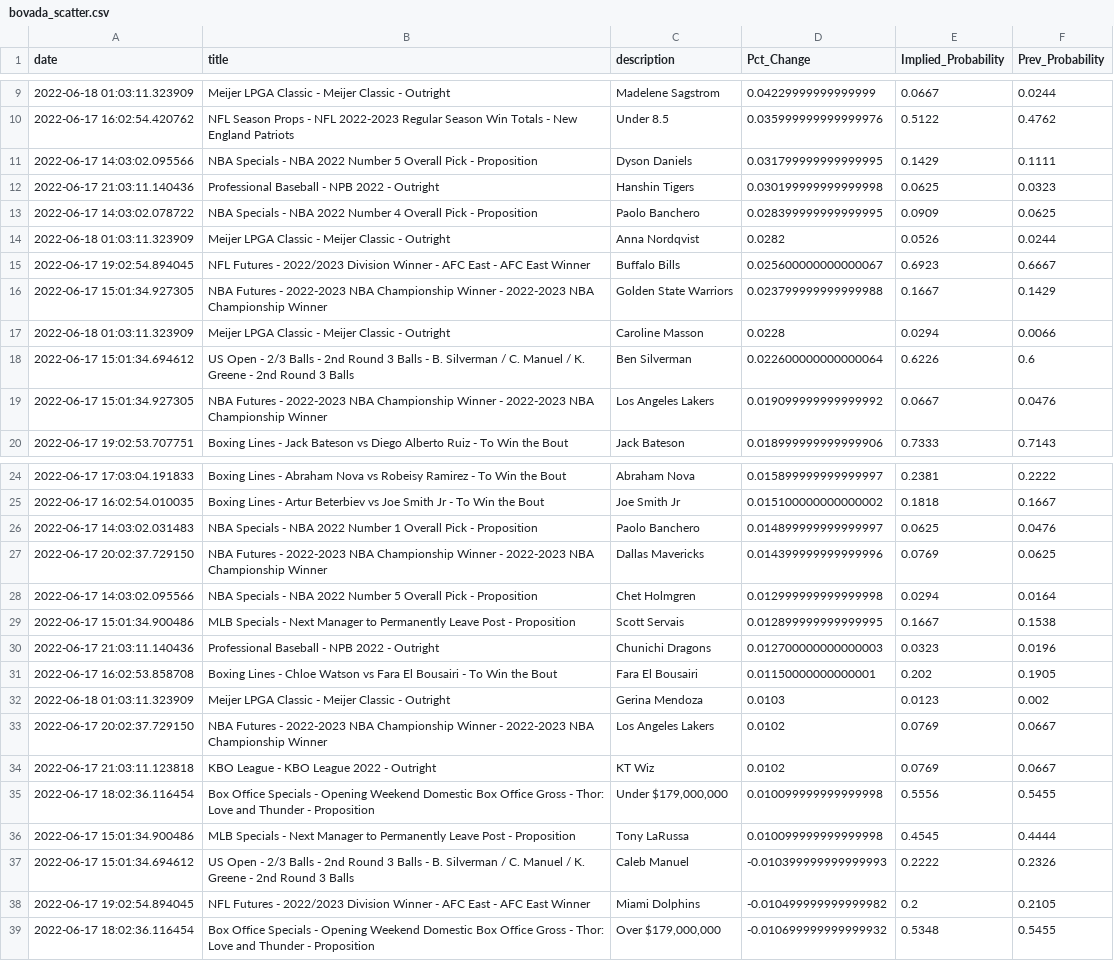
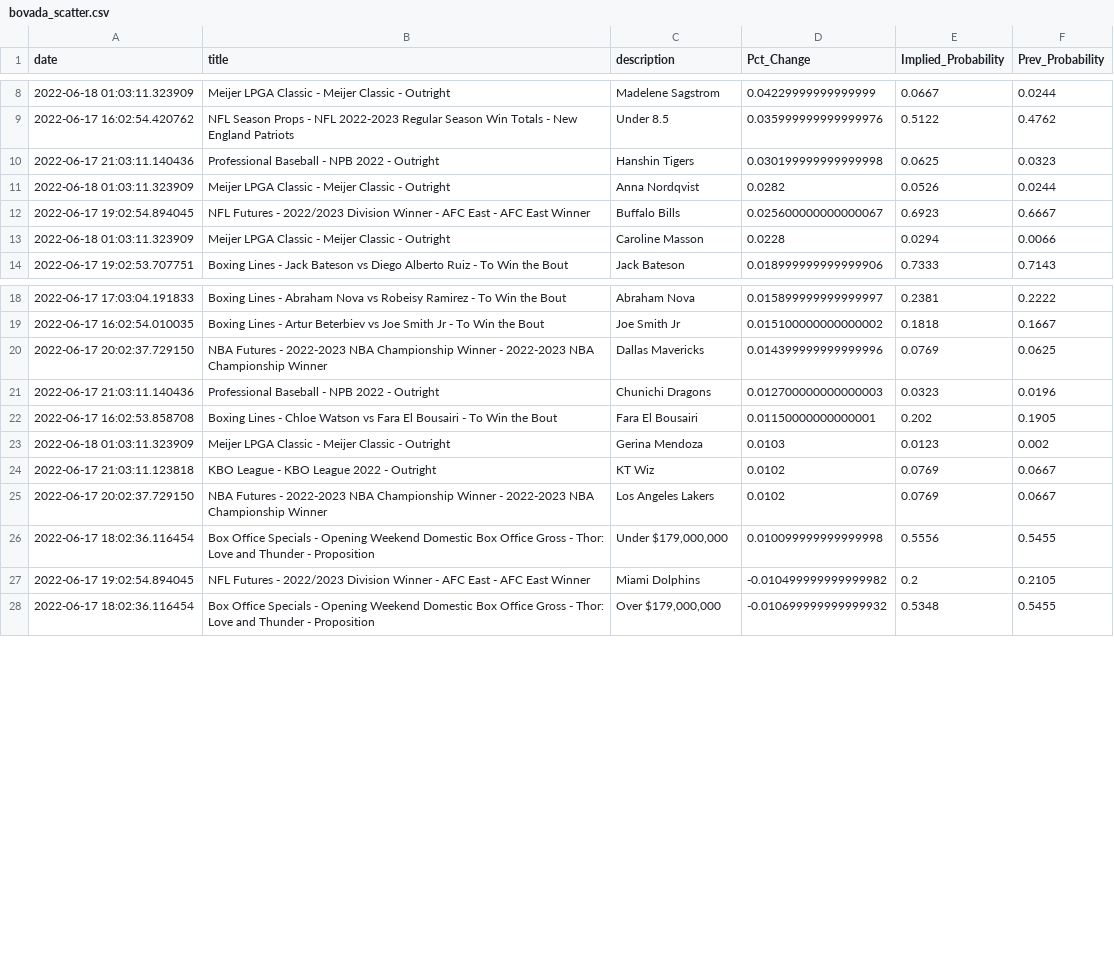
Before and after one commit to aaroncolesmith/bovada_data, a CSV file: bovada_scatter.csv, drawn as a sheet; only a part is shown, gaps mark what is left out; the diff covers the shown part only.

```diff
--- a/bovada_scatter.csv
+++ b/bovada_scatter.csv
@@ -10,11 +9,6 @@ date,title,description,Pct_Change,Implied_Probability,Prev_Probability
 2022-06-17 16:02:54.420762,NFL Season Props - NFL 2022-2023 Regular Season Win Totals - New England Patriots,Under 8.5,0.035999999999999976,0.5122,0.4762
-2022-06-17 14:03:02.095566,NBA Specials - NBA 2022 Number 5 Overall Pick - Proposition,Dyson Daniels,0.031799999999999995,0.1429,0.1111
 2022-06-17 21:03:11.140436,Professional Baseball - NPB 2022 - Outright,Hanshin Tigers,0.030199999999999998,0.0625,0.0323
-2022-06-17 14:03:02.078722,NBA Specials - NBA 2022 Number 4 Overall Pick - Proposition,Paolo Banchero,0.028399999999999995,0.0909,0.0625
 2022-06-18 01:03:11.323909,Meijer LPGA Classic - Meijer Classic - Outright,Anna Nordqvist,0.0282,0.0526,0.0244
 2022-06-17 19:02:54.894045,NFL Futures - 2022/2023 Division Winner - AFC East - AFC East Winner,Buffalo Bills,0.025600000000000067,0.6923,0.6667
-2022-06-17 15:01:34.927305,NBA Futures - 2022-2023 NBA Championship Winner - 2022-2023 NBA Championship Winner,Golden State Warriors,0.023799999999999988,0.1667,0.1429
 2022-06-18 01:03:11.323909,Meijer LPGA Classic - Meijer Classic - Outright,Caroline Masson,0.0228,0.0294,0.0066
-2022-06-17 15:01:34.694612,US Open - 2/3 Balls - 2nd Round 3 Balls - B. Silverman / C. Manuel / K. Greene - 2nd Round 3 Balls,Ben Silverman,0.022600000000000064,0.6226,0.6
-2022-06-17 15:01:34.927305,NBA Futures - 2022-2023 NBA Championship Winner - 2022-2023 NBA Championship Winner,Los Angeles Lakers,0.019099999999999992,0.0667,0.0476
 2022-06-17 19:02:53.707751,Boxing Lines - Jack Bateson vs Diego Alberto Ruiz - To Win the Bout,Jack Bateson,0.018999999999999906,0.7333,0.7143
@@ -25,6 +19,3 @@ date,title,description,Pct_Change,Implied_Probability,Prev_Probability
 2022-06-17 16:02:54.010035,Boxing Lines - Artur Beterbiev vs Joe Smith Jr - To Win the Bout,Joe Smith Jr,0.015100000000000002,0.1818,0.1667
-2022-06-17 14:03:02.031483,NBA Specials - NBA 2022 Number 1 Overall Pick - Proposition,Paolo Banchero,0.014899999999999997,0.0625,0.0476
 2022-06-17 20:02:37.729150,NBA Futures - 2022-2023 NBA Championship Winner - 2022-2023 NBA Championship Winner,Dallas Mavericks,0.014399999999999996,0.0769,0.0625
-2022-06-17 14:03:02.095566,NBA Specials - NBA 2022 Number 5 Overall Pick - Proposition,Chet Holmgren,0.012999999999999998,0.0294,0.0164
-2022-06-17 15:01:34.900486,MLB Specials - Next Manager to Permanently Leave Post - Proposition,Scott Servais,0.012899999999999995,0.1667,0.1538
 2022-06-17 21:03:11.140436,Professional Baseball - NPB 2022 - Outright,Chunichi Dragons,0.012700000000000003,0.0323,0.0196
@@ -32,7 +23,5 @@ date,title,description,Pct_Change,Implied_Probability,Prev_Probability
 2022-06-18 01:03:11.323909,Meijer LPGA Classic - Meijer Classic - Outright,Gerina Mendoza,0.0103,0.0123,0.002
+2022-06-17 21:03:11.123818,KBO League - KBO League 2022 - Outright,KT Wiz,0.0102,0.0769,0.0667
 2022-06-17 20:02:37.729150,NBA Futures - 2022-2023 NBA Championship Winner - 2022-2023 NBA Championship Winner,Los Angeles Lakers,0.0102,0.0769,0.0667
-2022-06-17 21:03:11.123818,KBO League - KBO League 2022 - Outright,KT Wiz,0.0102,0.0769,0.0667
 2022-06-17 18:02:36.116454,Box Office Specials - Opening Weekend Domestic Box Office Gross - Thor: Love and Thunder - Proposition,"Under $179,000,000",0.010099999999999998,0.5556,0.5455
-2022-06-17 15:01:34.900486,MLB Specials - Next Manager to Permanently Leave Post - Proposition,Tony LaRussa,0.010099999999999998,0.4545,0.4444
-2022-06-17 15:01:34.694612,US Open - 2/3 Balls - 2nd Round 3 Balls - B. Silverman / C. Manuel / K. Greene - 2nd Round 3 Balls,Caleb Manuel,-0.010399999999999993,0.2222,0.2326
 2022-06-17 19:02:54.894045,NFL Futures - 2022/2023 Division Winner - AFC East - AFC East Winner,Miami Dolphins,-0.010499999999999982,0.2,0.2105
```
Also changed, not shown: 4 removed rows elsewhere in this file, 1 other file.
